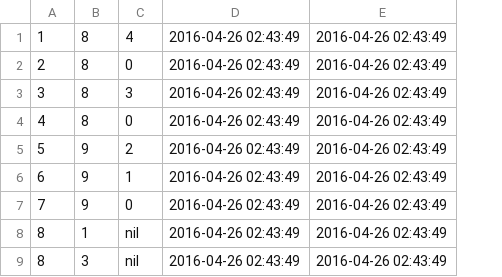
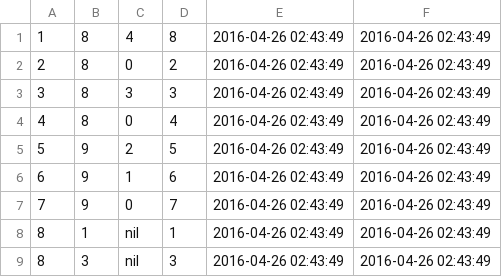
Before and after one commit to flatba/flint, a CSV file: db/csv/user_like.csv, drawn as a sheet; the diff names each change by its address in the sheet, - before the commit and + after, or states it on an @@ line.

Commit message:
fix app/view/flint/show.html.erb ユーザ個別詳細ページのl_idの修正。user_likeテーブルにデータが入ることを確認済。

```diff
--- a/db/csv/user_like.csv
+++ b/db/csv/user_like.csv
+column D, rows 1-9: 8 | 2 | 3 | 4 | 5 | 6 | 7 | 1 | 3
```
Also changed, not shown: 2 other files.
